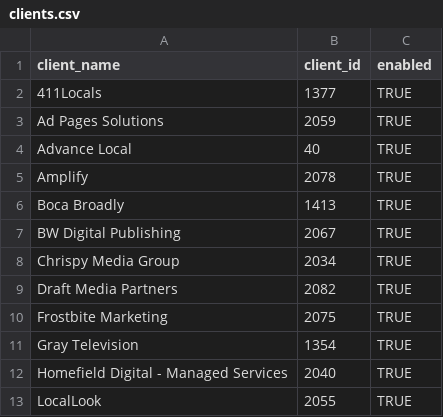
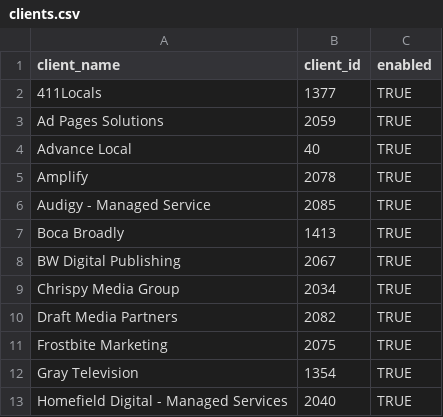
Before and after one commit to nishigandhabt-gif/PPR-Reports-Fetching, a CSV file: clients.csv, drawn as a sheet; only a part is shown; the shorter side is filled out with more unchanged rows.

```diff
--- a/clients.csv
+++ b/clients.csv
@@ -5,2 +5,3 @@ Advance Local,40,TRUE
 Amplify,2078,TRUE
+Audigy - Managed Service,2085,TRUE
 Boca Broadly,1413,TRUE
```
Also changed, not shown: 1 other file.
